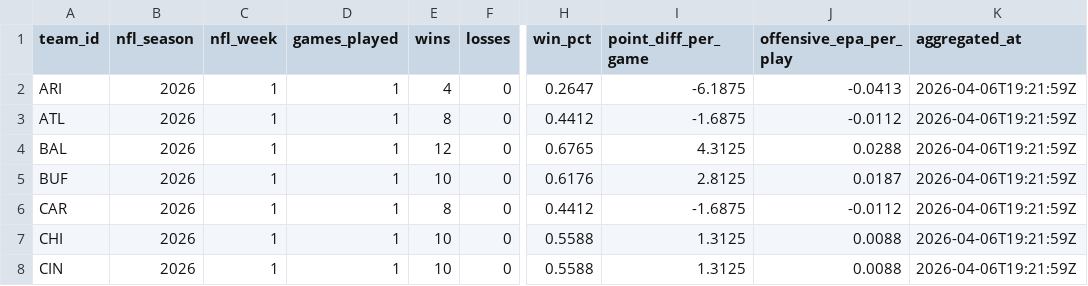
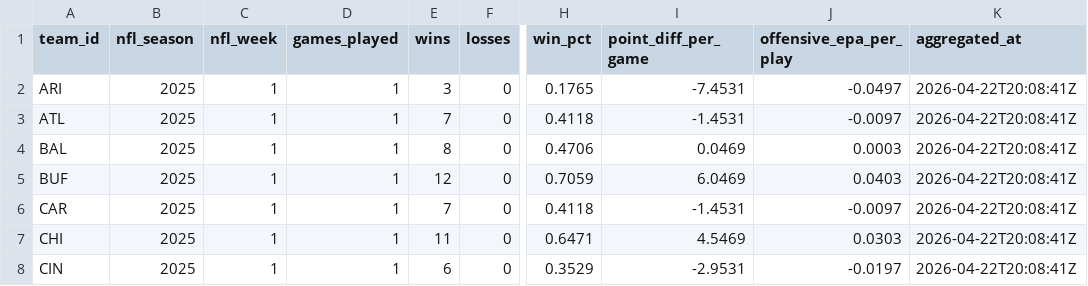
Before and after one commit to rmallorybpc/nflanalysis, a CSV file: data/processed/offseason/team_week_outcomes.csv, drawn as a sheet; only a part is shown, gaps mark what is left out; the diff covers the shown part only; the diff names each change by its address in the sheet, - before the commit and + after, or states it on an @@ line.

Commit message:
Update team_week_outcomes.csv for 2025 NFL season data, adjusting team statistics including games played, wins, losses, win percentage, and various performance metrics.

```diff
--- a/data/processed/offseason/team_week_outcomes.csv
+++ b/data/processed/offseason/team_week_outcomes.csv
-B2:B8 (nfl_season): 2026
+B2:B8 (nfl_season): 2025
-E2 (wins): 4
+E2 (wins): 3
-H2 (win_pct): 0.2647
+H2 (win_pct): 0.1765
-I2 (point_diff_per_game): -6.1875
+I2 (point_diff_per_game): -7.4531
-J2 (offensive_epa_per_play): -0.0413
+J2 (offensive_epa_per_play): -0.0497
-K2:K8 (aggregated_at): 2026-04-06T19:21:59Z
+K2:K8 (aggregated_at): 2026-04-22T20:08:41Z
-E3 (wins): 8
+E3 (wins): 7
-H3 (win_pct): 0.4412
+H3 (win_pct): 0.4118
-I3 (point_diff_per_game): -1.6875
+I3 (point_diff_per_game): -1.4531
-J3 (offensive_epa_per_play): -0.0112
+J3 (offensive_epa_per_play): -0.0097
-E4 (wins): 12
+E4 (wins): 8
-H4 (win_pct): 0.6765
+H4 (win_pct): 0.4706
-I4 (point_diff_per_game): 4.3125
+I4 (point_diff_per_game): 0.0469
-J4 (offensive_epa_per_play): 0.0288
+J4 (offensive_epa_per_play): 0.0003
-E5 (wins): 10
+E5 (wins): 12
-H5 (win_pct): 0.6176
+H5 (win_pct): 0.7059
-I5 (point_diff_per_game): 2.8125
+I5 (point_diff_per_game): 6.0469
-J5 (offensive_epa_per_play): 0.0187
+J5 (offensive_epa_per_play): 0.0403
-E6 (wins): 8
+E6 (wins): 7
-H6 (win_pct): 0.4412
+H6 (win_pct): 0.4118
-I6 (point_diff_per_game): -1.6875
+I6 (point_diff_per_game): -1.4531
-J6 (offensive_epa_per_play): -0.0112
+J6 (offensive_epa_per_play): -0.0097
-E7 (wins): 10
+E7 (wins): 11
-H7 (win_pct): 0.5588
+H7 (win_pct): 0.6471
-I7 (point_diff_per_game): 1.3125
+I7 (point_diff_per_game): 4.5469
-J7 (offensive_epa_per_play): 0.0088
+J7 (offensive_epa_per_play): 0.0303
-E8 (wins): 10
+E8 (wins): 6
-H8 (win_pct): 0.5588
+H8 (win_pct): 0.3529
-I8 (point_diff_per_game): 1.3125
+I8 (point_diff_per_game): -2.9531
-J8 (offensive_epa_per_play): 0.0088
+J8 (offensive_epa_per_play): -0.0197
```
Also changed, not shown: 145 edited cells elsewhere in this file, 3 other files.
